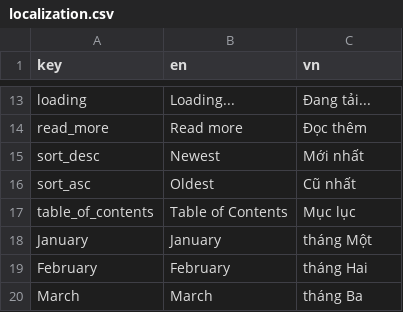
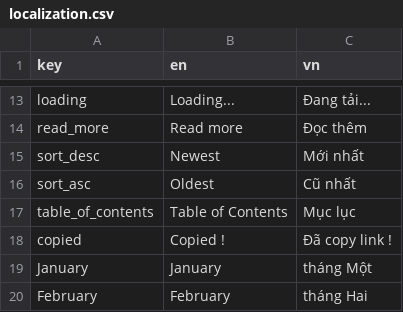
Before and after one commit to hoangcuongzk1/hoangcuongzk1.github.io, a CSV file: csv/localization.csv, drawn as a sheet; only a part is shown, gaps mark what is left out; the shorter side is filled out with more unchanged rows.

```diff
--- a/csv/localization.csv
+++ b/csv/localization.csv
@@ -17,2 +17,3 @@ sort_asc,Oldest,Cũ nhất
 table_of_contents,Table of Contents,Mục lục
+copied,Copied !,Đã copy link !
 January,January,tháng Một
```
Also changed, not shown: 3 other files.
